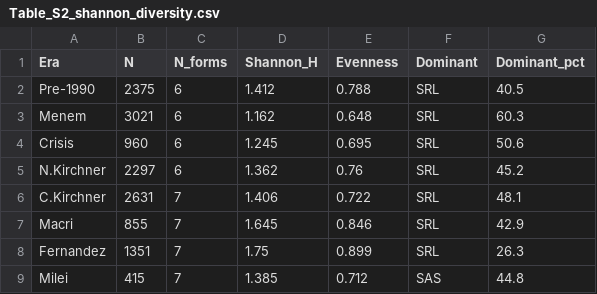
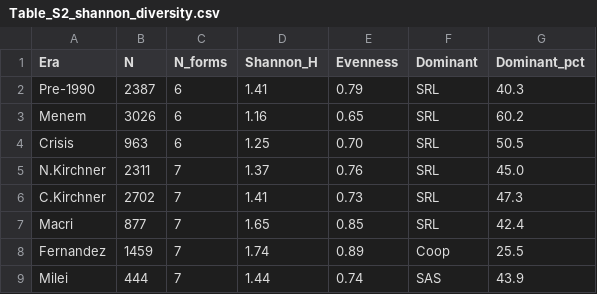
Before and after one commit to debianalt/monoculture, a CSV file: supplementary/Table_S2_shannon_diversity.csv, drawn as a sheet.

```diff
--- a/supplementary/Table_S2_shannon_diversity.csv
+++ b/supplementary/Table_S2_shannon_diversity.csv
@@ -1,9 +1,9 @@
 Era,N,N_forms,Shannon_H,Evenness,Dominant,Dominant_pct
-Pre-1990,2375,6,1.412,0.788,SRL,40.5
-Menem,3021,6,1.162,0.648,SRL,60.3
-Crisis,960,6,1.245,0.695,SRL,50.6
-N.Kirchner,2297,6,1.362,0.76,SRL,45.2
-C.Kirchner,2631,7,1.406,0.722,SRL,48.1
-Macri,855,7,1.645,0.846,SRL,42.9
-Fernandez,1351,7,1.75,0.899,SRL,26.3
-Milei,415,7,1.385,0.712,SAS,44.8
+Pre-1990,2387,6,1.41,0.79,SRL,40.3
+Menem,3026,6,1.16,0.65,SRL,60.2
+Crisis,963,6,1.25,0.70,SRL,50.5
+N.Kirchner,2311,7,1.37,0.76,SRL,45.0
+C.Kirchner,2702,7,1.41,0.73,SRL,47.3
+Macri,877,7,1.65,0.85,SRL,42.4
+Fernandez,1459,7,1.74,0.89,Coop,25.5
+Milei,444,7,1.44,0.74,SAS,43.9
```
Also changed, not shown: supplementary/Table_S1_eigenvalues.csv, 6 other files.
